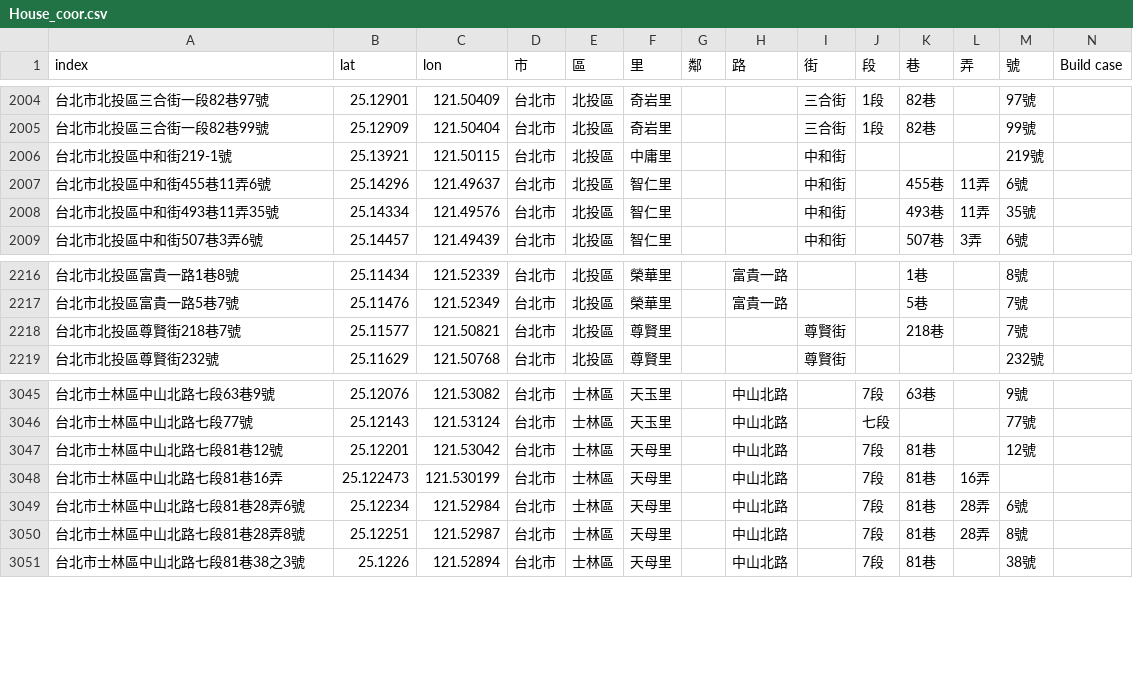
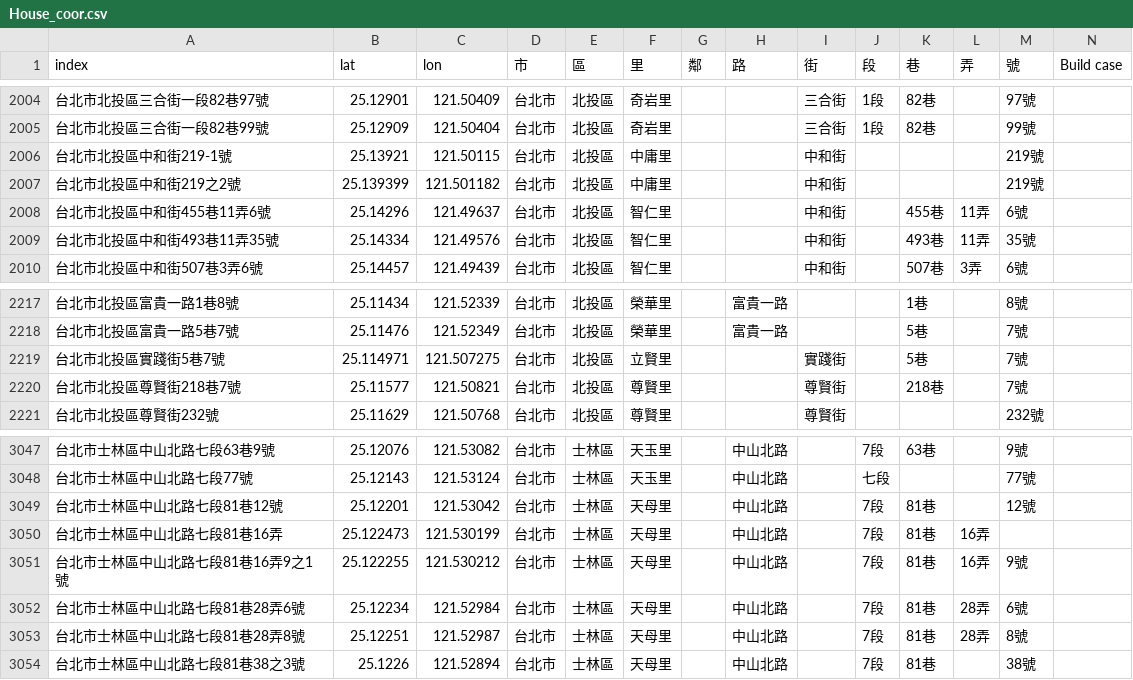
Before and after one commit to SSP6258/house_app, a CSV file: House_coor.csv, drawn as a sheet; only a part is shown, gaps mark what is left out.

Commit message:
Add files via upload

```diff
--- a/House_coor.csv
+++ b/House_coor.csv
@@ -2006,2 +2006,3 @@
 台北市北投區中和街219-1號,25.13921,121.50115,台北市,北投區,中庸里,,,中和街,,,,219號,
+台北市北投區中和街219之2號,25.139399,121.501182,台北市,北投區,中庸里,,,中和街,,,,219號,
 台北市北投區中和街455巷11弄6號,25.14296,121.49637,台北市,北投區,智仁里,,,中和街,,455巷,11弄,6號,
@@ -2217,2 +2218,3 @@
 台北市北投區富貴一路5巷7號,25.11476,121.52349,台北市,北投區,榮華里,,富貴一路,,,5巷,,7號,
+台北市北投區實踐街5巷7號,25.114971,121.507275,台北市,北投區,立賢里,,,實踐街,,5巷,,7號,
 台北市北投區尊賢街218巷7號,25.11577,121.50821,台北市,北投區,尊賢里,,,尊賢街,,218巷,,7號,
@@ -3048,2 +3050,3 @@
 台北市士林區中山北路七段81巷16弄,25.122473,121.530199,台北市,士林區,天母里,,中山北路,,7段,81巷,16弄,,
+台北市士林區中山北路七段81巷16弄9之1號,25.122255,121.530212,台北市,士林區,天母里,,中山北路,,7段,81巷,16弄,9號,
 台北市士林區中山北路七段81巷28弄6號,25.12234,121.52984,台北市,士林區,天母里,,中山北路,,7段,81巷,28弄,6號,
```
